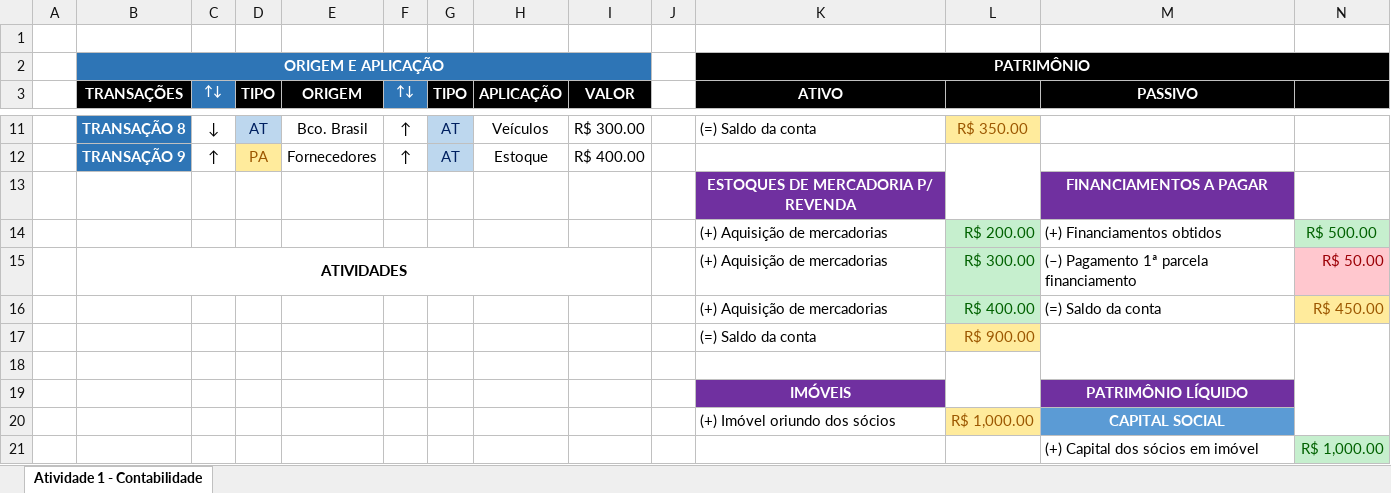
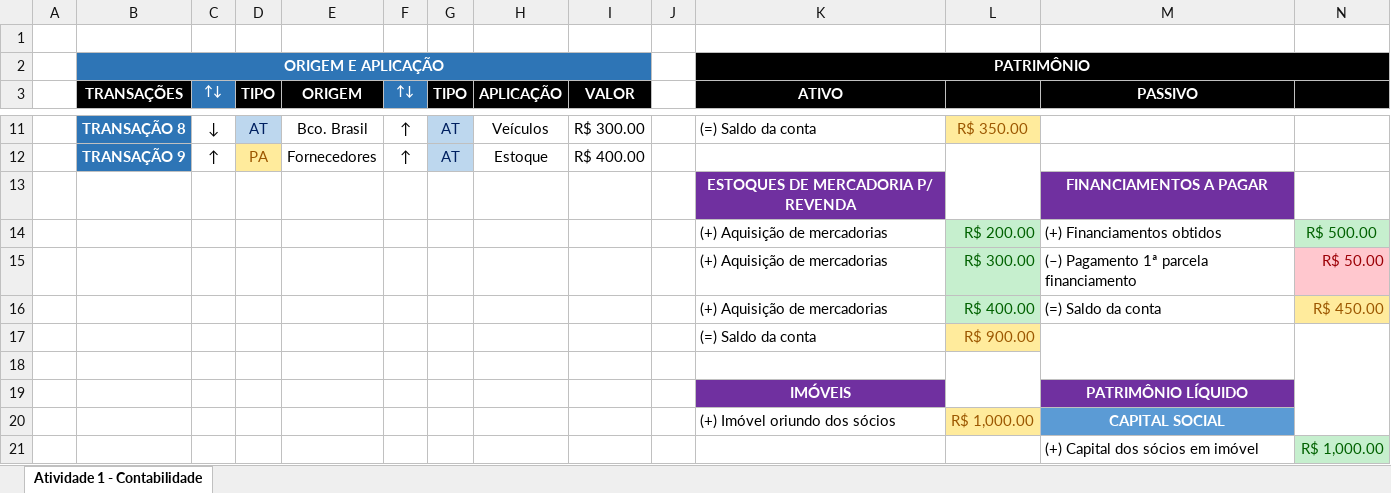
Before and after one commit to Guh-Santosz/estudos-planilhas, an Excel workbook: planilhas-comuns/origens-e-aplicacoes.xlsx, sheet Atividade 1 - Contabilidade, drawn as a sheet; only a part is shown, gaps mark what is left out; values as stored, in another font and other column widths than the file's, no borders; charts and pictures and conditional formats not drawn; the diff names each change by its address in the sheet, - before the commit and + after, or states it on an @@ line.

```diff
--- a/planilhas-comuns/origens-e-aplicacoes.xlsx (sheet Atividade 1 - Contabilidade)
+++ b/planilhas-comuns/origens-e-aplicacoes.xlsx (sheet Atividade 1 - Contabilidade)
-B15 (TRANSAÇÕES): ATIVIDADES
+B15 (TRANSAÇÕES): (empty)
-B15:I15 merged
```
Also changed, not shown: charts or pictures, planilhas-comuns/apuracao-de-resultado.xlsx, planilhas-comuns/receitas-despesas.xlsx, 2 other files.
